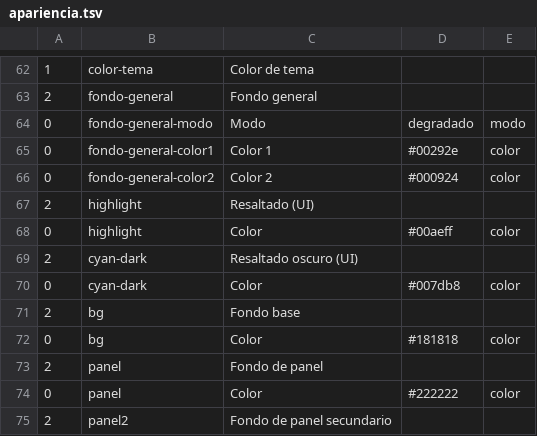
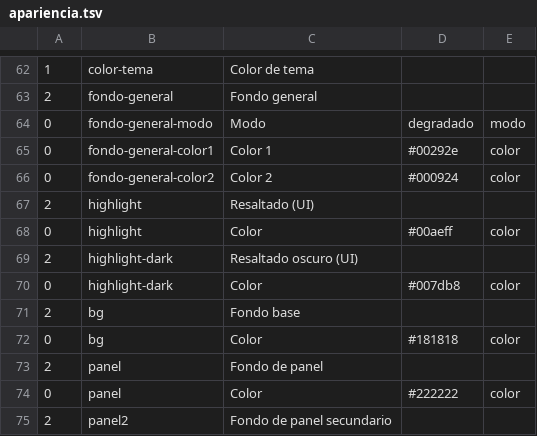
Before and after one commit to Satanimus/Omega-Ctrl, a TSV file: src-tauri/src/apariencia.tsv, drawn as a sheet; only a part is shown, gaps mark what is left out; the diff names each change by its address in the sheet, - before the commit and + after, or states it on an @@ line.

```diff
--- a/src-tauri/src/apariencia.tsv
+++ b/src-tauri/src/apariencia.tsv
-B69:B70: cyan-dark
+B69:B70: highlight-dark
```
Also changed, not shown: 3 other files.
